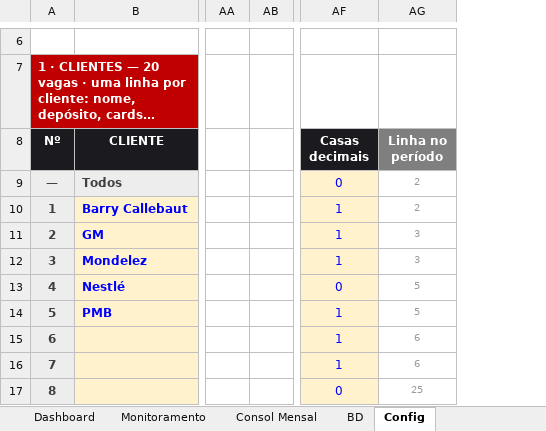
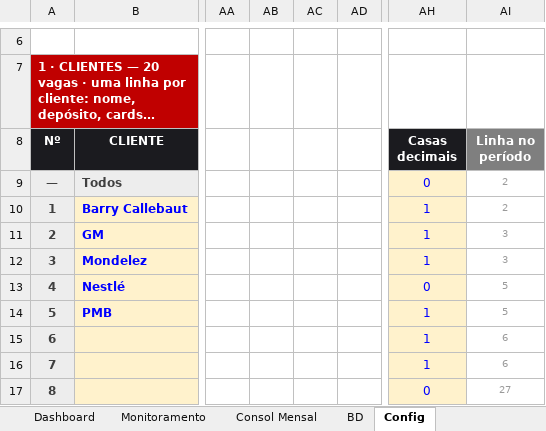
Before and after one commit to RDL-Tech-Solutions/excel, an Excel workbook: Modelo_JSL_vazio.xlsx, sheet Config, drawn as a sheet; only a part is shown, gaps mark what is left out; long unchanged cells end in …; values as stored, in another font and other column widths than the file's, no borders; conditional formats not drawn; addresses are those after the commit; the diff covers the shown part only; the diff names each change by its address in the sheet, - before the commit and + after, or states it on an @@ line.

```diff
--- a/Modelo_JSL_vazio.xlsx (sheet Config)
+++ b/Modelo_JSL_vazio.xlsx (sheet Config)
+column AB, empty
+column AC, empty
-AI17 (Linha no período): 25
+AI17 (Linha no período): 27
```
Also changed, not shown: 1 added row, 27 edited cells, cell formats and row numbers in column A elsewhere in this sheet, sheet BD, sheet Dashboard, sheet Monitoramento, sheet Consol Mensal, formulas that keep their value, hidden cells, charts or pictures, Modelo_TPC_vazio.xlsx, 3 other files.
